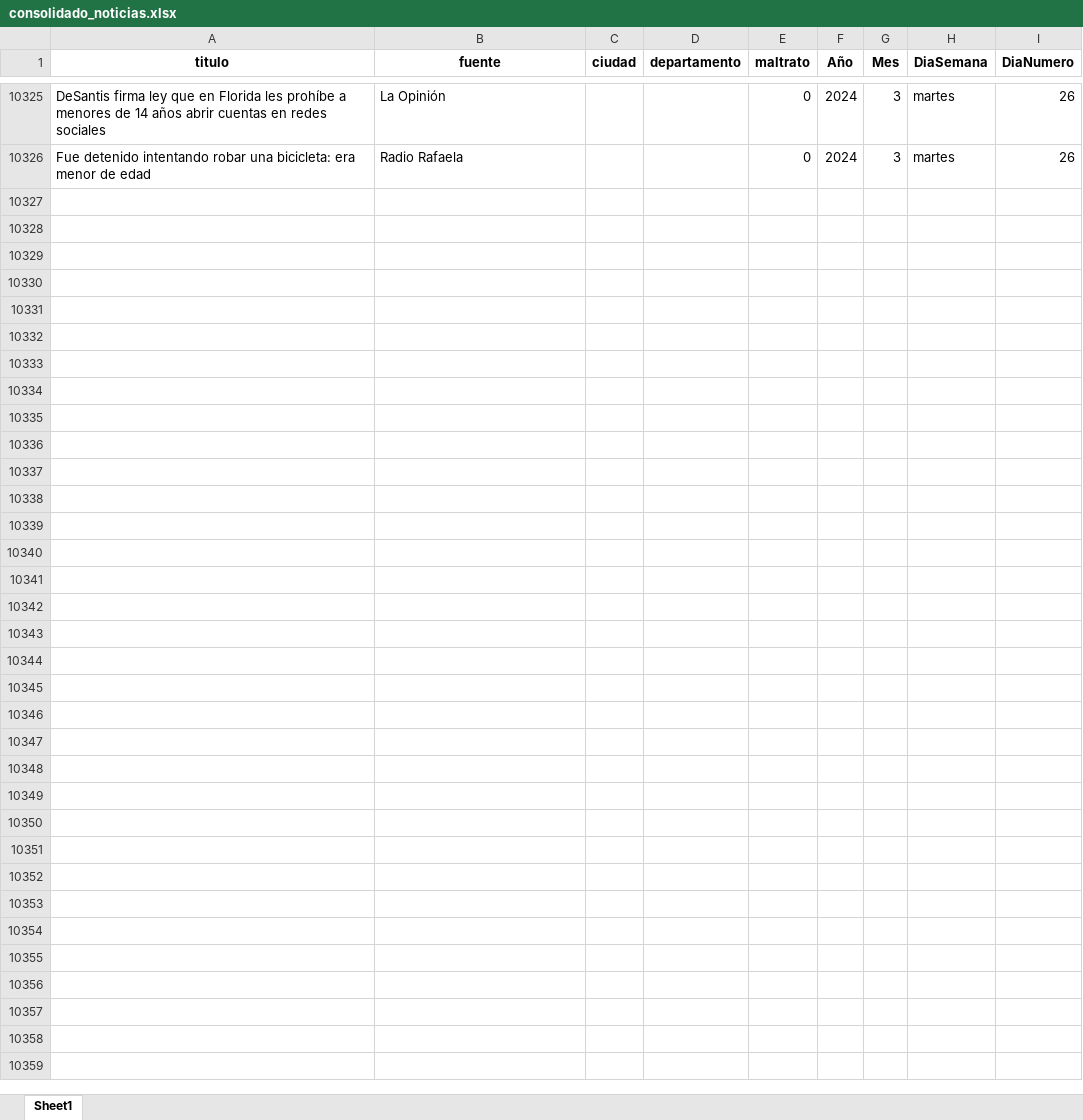
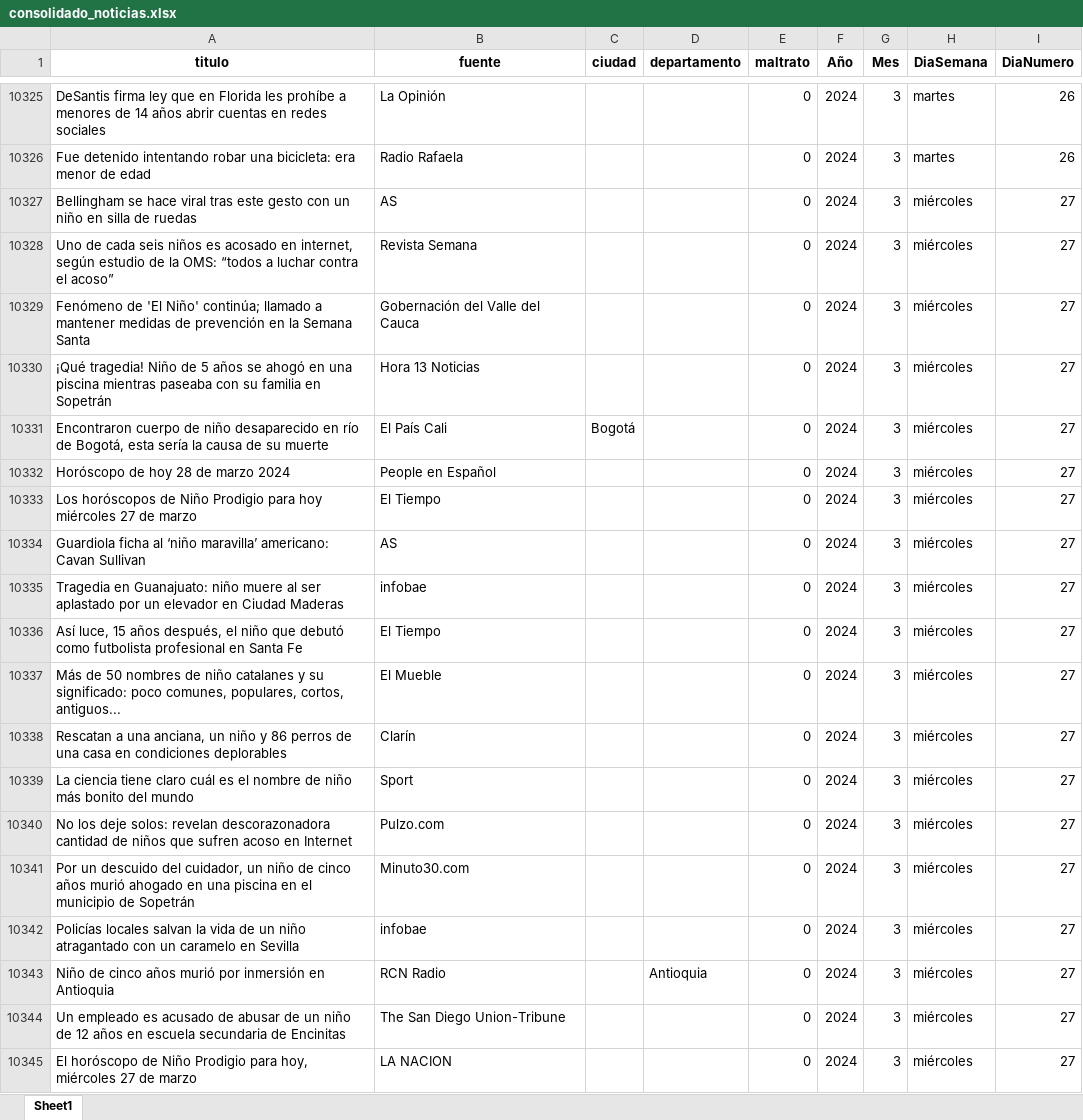
Before and after one commit to ICBF-Analitica/Monitoreo_de_medios, an Excel workbook: Data/consolidado_noticias.xlsx, sheet Sheet1, drawn as a sheet; only a part is shown, gaps mark what is left out; values as stored, in another font and other column widths than the file's, no borders; the diff covers the shown part only; the diff names each change by its address in the sheet, - before the commit and + after, or states it on an @@ line.

```diff
--- a/Data/consolidado_noticias.xlsx (sheet Sheet1)
+++ b/Data/consolidado_noticias.xlsx (sheet Sheet1)
+row 10327: Bellingham se hace viral tras este gesto con un niño en silla de ruedas | AS |  |  | 0 | 2024 | 3 | miércoles | 27
+row 10328: Uno de cada seis niños es acosado en internet, según estudio de la OMS: “todos a luchar contra el acoso” | Revista Semana |  |  | 0 | 2024 | 3 | miércoles | 27
+row 10329: Fenómeno de 'El Niño' continúa; llamado a mantener medidas de prevención en la Semana Santa | Gobernación del Valle del Cauca |  |  | 0 | 2024 | 3 | miércoles | 27
+row 10330: ¡Qué tragedia! Niño de 5 años se ahogó en una piscina mientras paseaba con su familia en Sopetrán | Hora 13 Noticias |  |  | 0 | 2024 | 3 | miércoles | 27
+row 10331: Encontraron cuerpo de niño desaparecido en río de Bogotá, esta sería la causa de su muerte | El País Cali | Bogotá |  | 0 | 2024 | 3 | miércoles | 27
+row 10332: Horóscopo de hoy 28 de marzo 2024 | People en Español |  |  | 0 | 2024 | 3 | miércoles | 27
+row 10333: Los horóscopos de Niño Prodigio para hoy miércoles 27 de marzo | El Tiempo |  |  | 0 | 2024 | 3 | miércoles | 27
+row 10334: Guardiola ficha al ‘niño maravilla’ americano: Cavan Sullivan | AS |  |  | 0 | 2024 | 3 | miércoles | 27
+row 10335: Tragedia en Guanajuato: niño muere al ser aplastado por un elevador en Ciudad Maderas | infobae |  |  | 0 | 2024 | 3 | miércoles | 27
+row 10336: Así luce, 15 años después, el niño que debutó como futbolista profesional en Santa Fe | El Tiempo |  |  | 0 | 2024 | 3 | miércoles | 27
+row 10337: Más de 50 nombres de niño catalanes y su significado: poco comunes, populares, cortos, antiguos... | El Mueble |  |  | 0 | 2024 | 3 | miércoles | 27
+row 10338: Rescatan a una anciana, un niño y 86 perros de una casa en condiciones deplorables | Clarín |  |  | 0 | 2024 | 3 | miércoles | 27
+row 10339: La ciencia tiene claro cuál es el nombre de niño más bonito del mundo | Sport |  |  | 0 | 2024 | 3 | miércoles | 27
+row 10340: No los deje solos: revelan descorazonadora cantidad de niños que sufren acoso en Internet | Pulzo.com |  |  | 0 | 2024 | 3 | miércoles | 27
+row 10341: Por un descuido del cuidador, un niño de cinco años murió ahogado en una piscina en el municipio de Sopetrán | Minuto30.com |  |  | 0 | 2024 | 3 | miércoles | 27
+row 10342: Policías locales salvan la vida de un niño atragantado con un caramelo en Sevilla | infobae |  |  | 0 | 2024 | 3 | miércoles | 27
+row 10343: Niño de cinco años murió por inmersión en Antioquia | RCN Radio |  | Antioquia | 0 | 2024 | 3 | miércoles | 27
+row 10344: Un empleado es acusado de abusar de un niño de 12 años en escuela secundaria de Encinitas | The San Diego Union-Tribune |  |  | 0 | 2024 | 3 | miércoles | 27
+row 10345: El horóscopo de Niño Prodigio para hoy, miércoles 27 de marzo | LA NACION |  |  | 0 | 2024 | 3 | miércoles | 27
```
Also changed, not shown: 164 added rows elsewhere in this sheet, Data/df_resultado_final.xlsx.
